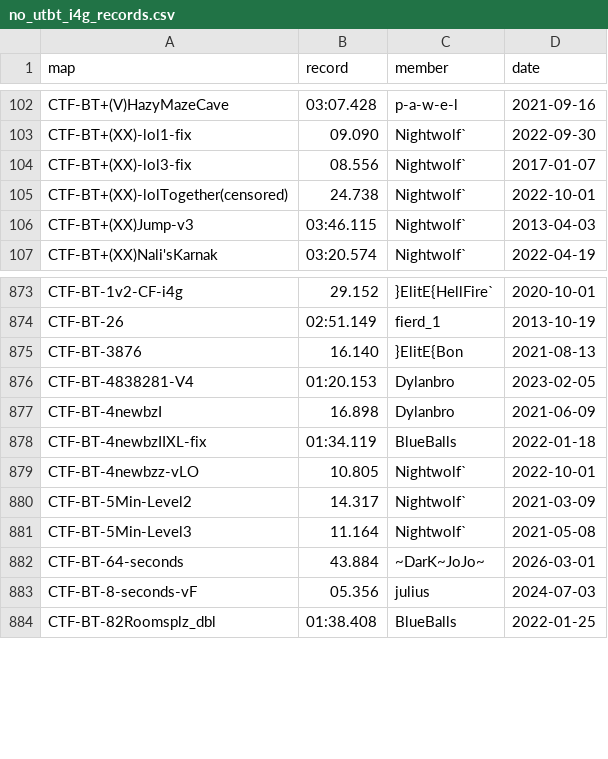
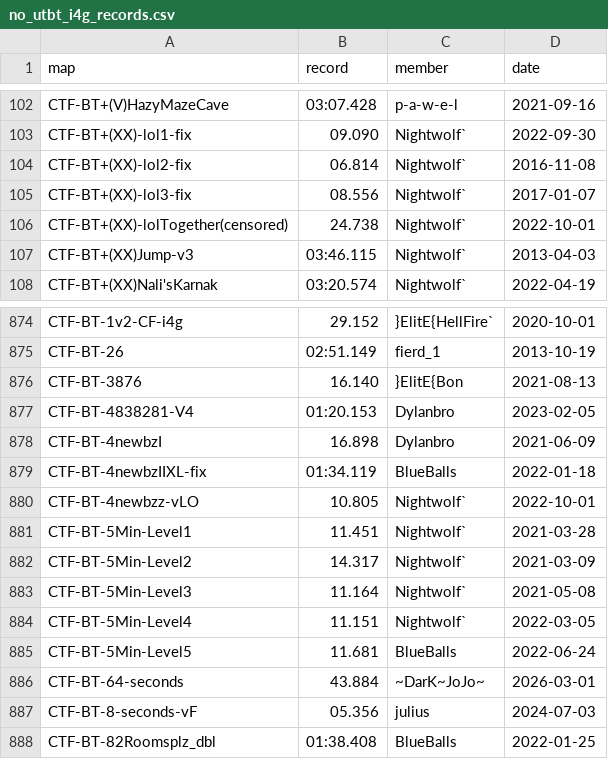
Before and after one commit to UT-BT/utbt_i4g_tracker_frontend, a CSV file: resources/data/no_utbt_i4g_records.csv, drawn as a sheet; only a part is shown, gaps mark what is left out; the diff names each change by its address in the sheet, - before the commit and + after, or states it on an @@ line.

```diff
--- a/resources/data/no_utbt_i4g_records.csv
+++ b/resources/data/no_utbt_i4g_records.csv
+row 104: CTF-BT+(XX)-lol2-fix | 06.814 | Nightwolf` | 2016-11-08
+row 881: CTF-BT-5Min-Level1 | 11.451 | Nightwolf` | 2021-03-28
+row 884: CTF-BT-5Min-Level4 | 11.151 | Nightwolf` | 2022-03-05
+row 885: CTF-BT-5Min-Level5 | 11.681 | BlueBalls | 2022-06-24
```
Also changed, not shown: resources/data/run_metadata.csv.
